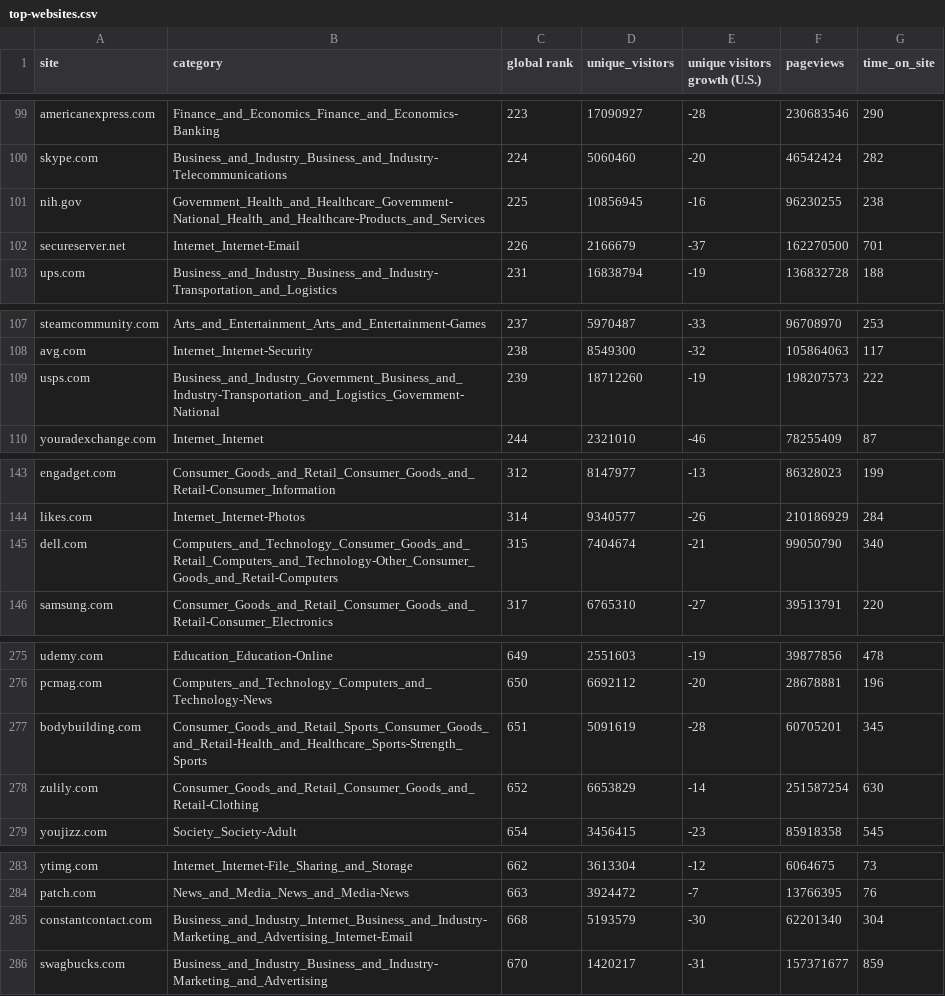
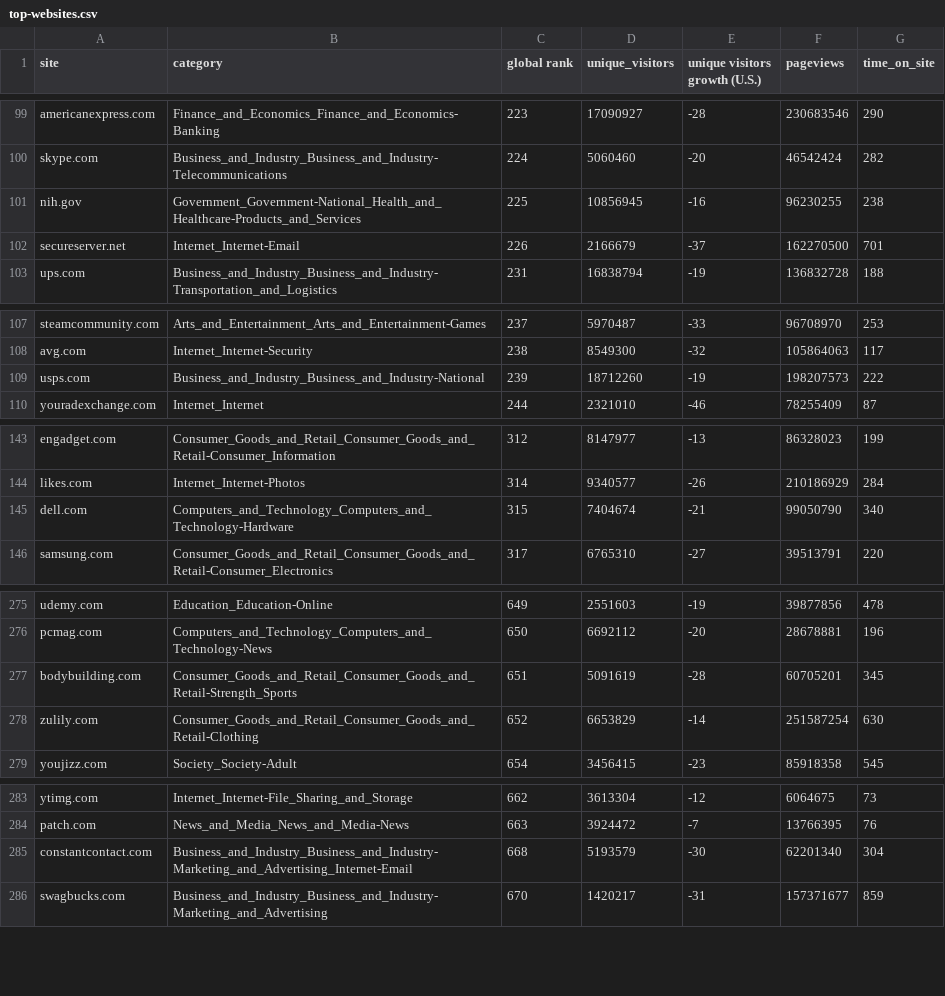
Before and after one commit to brentzucker/Top-Websites, a CSV file: top-websites.csv, drawn as a sheet; only a part is shown, gaps mark what is left out; the diff covers the shown part only.

Commit message:
Modified categories containing one website

```diff
--- a/top-websites.csv
+++ b/top-websites.csv
@@ -100,3 +100,3 @@ americanexpress.com,Finance_and_Economics_Finance_and_Economics-Banking,223,1709
 skype.com,Business_and_Industry_Business_and_Industry-Telecommunications,224,5060460,-20,46542424,282
-nih.gov,Government_Health_and_Healthcare_Government-National_Health_and_Healthcare-Products_and_Services,225,10856945,-16,96230255,238
+nih.gov,Government_Government-National_Health_and_Healthcare-Products_and_Services,225,10856945,-16,96230255,238
 secureserver.net,Internet_Internet-Email,226,2166679,-37,162270500,701
@@ -108,3 +108,3 @@ steamcommunity.com,Arts_and_Entertainment_Arts_and_Entertainment-Games,237,59704
 avg.com,Internet_Internet-Security,238,8549300,-32,105864063,117
-usps.com,Business_and_Industry_Government_Business_and_Industry-Transportation_and_Logistics_Government-National,239,18712260,-19,198207573,222
+usps.com,Business_and_Industry_Business_and_Industry-National,239,18712260,-19,198207573,222
 youradexchange.com,Internet_Internet,244,2321010,-46,78255409,87
@@ -144,3 +144,3 @@ engadget.com,Consumer_Goods_and_Retail_Consumer_Goods_and_Retail-Consumer_Inform
 likes.com,Internet_Internet-Photos,314,9340577,-26,210186929,284
-dell.com,Computers_and_Technology_Consumer_Goods_and_Retail_Computers_and_Technology-Other_Consumer_Goods_and_Retail-Computers,315,7404674,-21,99050790,340
+dell.com,Computers_and_Technology_Computers_and_Technology-Hardware,315,7404674,-21,99050790,340
 samsung.com,Consumer_Goods_and_Retail_Consumer_Goods_and_Retail-Consumer_Electronics,317,6765310,-27,39513791,220
@@ -276,3 +276,3 @@ udemy.com,Education_Education-Online,649,2551603,-19,39877856,478
 pcmag.com,Computers_and_Technology_Computers_and_Technology-News,650,6692112,-20,28678881,196
-bodybuilding.com,Consumer_Goods_and_Retail_Sports_Consumer_Goods_and_Retail-Health_and_Healthcare_Sports-Strength_Sports,651,5091619,-28,60705201,345
+bodybuilding.com,Consumer_Goods_and_Retail_Consumer_Goods_and_Retail-Strength_Sports,651,5091619,-28,60705201,345
 zulily.com,Consumer_Goods_and_Retail_Consumer_Goods_and_Retail-Clothing,652,6653829,-14,251587254,630
@@ -284,3 +284,3 @@ ytimg.com,Internet_Internet-File_Sharing_and_Storage,662,3613304,-12,6064675,73
 patch.com,News_and_Media_News_and_Media-News,663,3924472,-7,13766395,76
-constantcontact.com,Business_and_Industry_Internet_Business_and_Industry-Marketing_and_Advertising_Internet-Email,668,5193579,-30,62201340,304
+constantcontact.com,Business_and_Industry_Business_and_Industry-Marketing_and_Advertising_Internet-Email,668,5193579,-30,62201340,304
 swagbucks.com,Business_and_Industry_Business_and_Industry-Marketing_and_Advertising,670,1420217,-31,157371677,859
```
Also changed, not shown: 8 edited cells elsewhere in this file.
